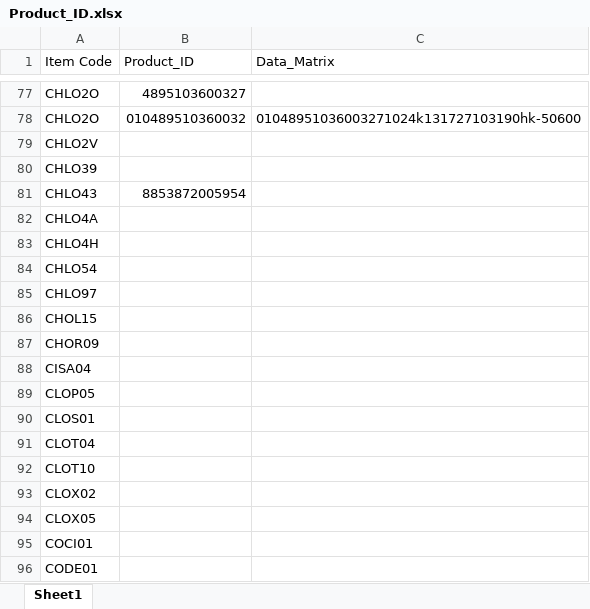
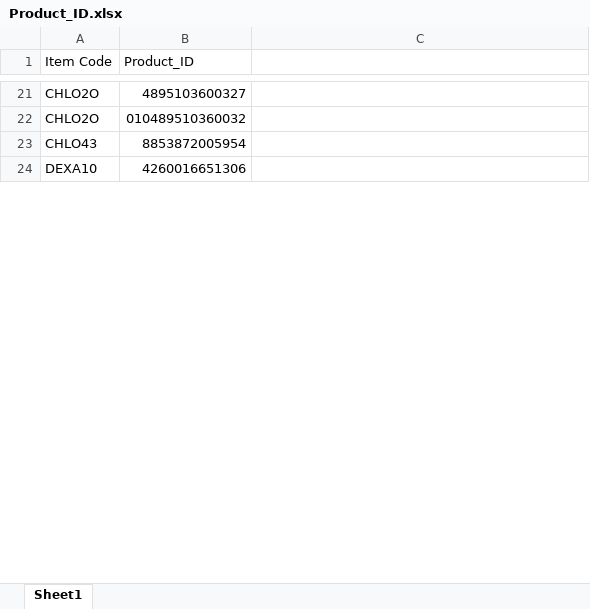
Before and after one commit to AlexCheung109/WardStockLocationCheck, an Excel workbook: Product_ID.xlsx, sheet Sheet1, drawn as a sheet; only a part is shown, gaps mark what is left out; the shorter side is filled out with more unchanged rows; values as stored, in another font and other column widths than the file's, no cell formats; table styles not drawn; removed rows and columns are numbered as before the commit, all else as after; the diff covers the shown part only; the diff names each change by its address in the sheet, - before the commit and + after, or states it on an @@ line.

```diff
--- a/Product_ID.xlsx (sheet Sheet1)
+++ b/Product_ID.xlsx (sheet Sheet1)
-C1: Data_Matrix
+C1: (empty)
-C22: 01048951036003271024k131727103190hk-50600
+C22: (empty)
-row 79: CHLO2V
-row 80: CHLO39
-row 82: CHLO4A
-row 83: CHLO4H
-row 84: CHLO54
-row 85: CHLO97
-row 86: CHOL15
-row 87: CHOR09
-row 88: CISA04
-row 89: CLOP05
-row 90: CLOS01
-row 91: CLOT04
-row 92: CLOT10
-row 93: CLOX02
-row 94: CLOX05
-row 95: COCI01
-row 96: CODE01
```
Also changed, not shown: 317 removed rows and 28 edited cells elsewhere in this sheet, cell formats, formulas that keep their value.
